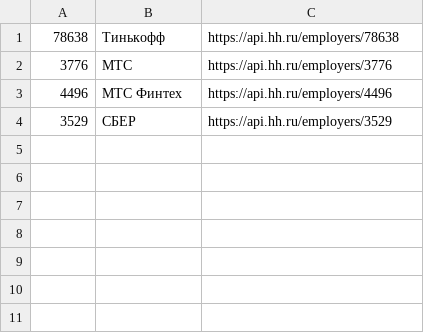
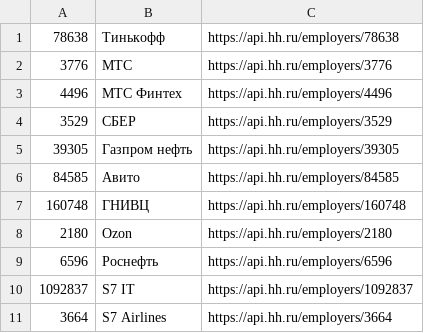
Before and after one commit to avglushkov/hh_sql, a CSV file: data/employers_list.csv, drawn as a sheet.

Commit message:
commit with fixing issues: 1. add ini file with DB params 2. divide class get_vacancies 3. CamelCase naming of classes 4. fixing of vacancies loading without key in employers table

```diff
--- a/data/employers_list.csv
+++ b/data/employers_list.csv
@@ -4 +4,8 @@
 3529,СБЕР,https://api.hh.ru/employers/3529
+39305,Газпром нефть,https://api.hh.ru/employers/39305
+84585,Авито,https://api.hh.ru/employers/84585
+160748,ГНИВЦ,https://api.hh.ru/employers/160748
+2180,Ozon,https://api.hh.ru/employers/2180
+6596,Роснефть,https://api.hh.ru/employers/6596
+1092837,S7 IT,https://api.hh.ru/employers/1092837
+3664,S7 Airlines,https://api.hh.ru/employers/3664
```
Also changed, not shown: 6 other files.
